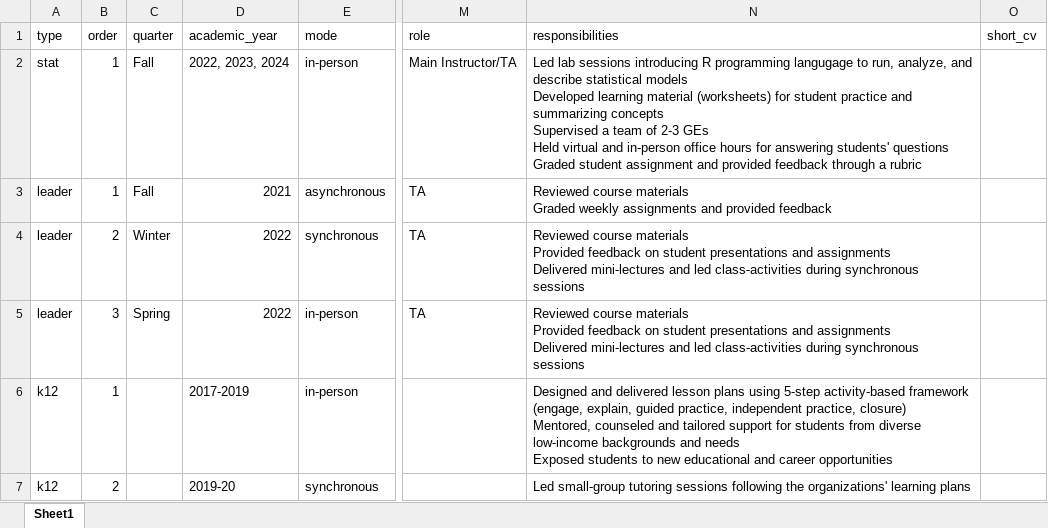
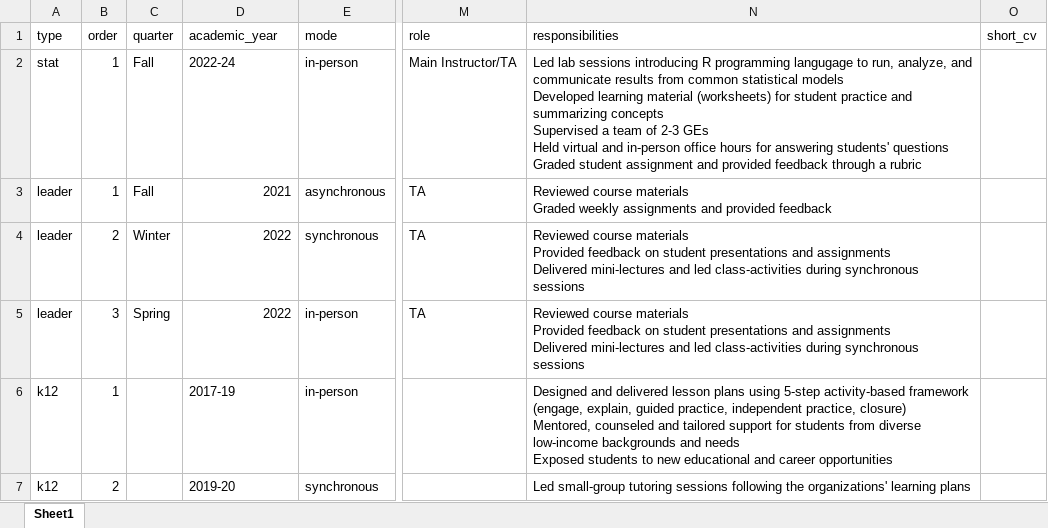
Before and after one commit to havishak/Curiosity-driven-data-projects, an Excel workbook: khurana_cv/data/courses_taught.xlsx, sheet Sheet1, drawn as a sheet; only a part is shown, gaps mark what is left out; values as stored, in another font and other column widths than the file's, no borders; the diff names each change by its address in the sheet, - before the commit and + after, or states it on an @@ line.

```diff
--- a/khurana_cv/data/courses_taught.xlsx (sheet Sheet1)
+++ b/khurana_cv/data/courses_taught.xlsx (sheet Sheet1)
-D2 (academic_year): 2022, 2023, 2024
+D2 (academic_year): 2022-24
-N2 (responsibilities): …analyze, and describe statistical models…
+N2 (responsibilities): …analyze, and communicate results from common statistical models…
-D6 (academic_year): 2017-2019
+D6 (academic_year): 2017-19
```
Also changed, not shown: khurana_cv/data/cv_entries.xlsx, khurana_cv/data/research_projects_details.xlsx, 4 other files.
